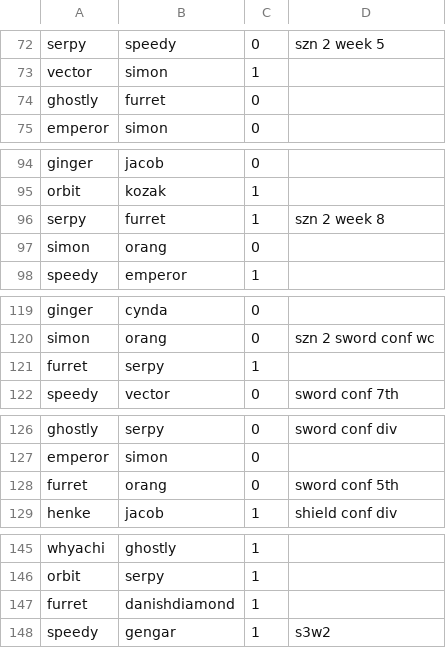
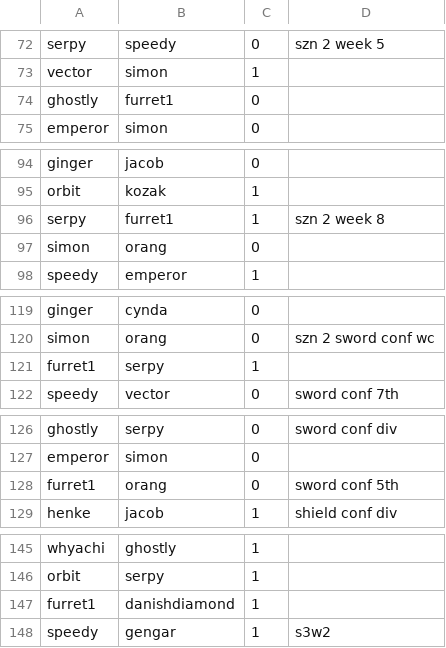
Before and after one commit to TheMesp/spoink-backend, a CSV file: spoinkbot/matches.csv, drawn as a sheet; only a part is shown, gaps mark what is left out; the diff covers the shown part only.

```diff
--- a/spoinkbot/matches.csv
+++ b/spoinkbot/matches.csv
@@ -73,3 +73,3 @@ serpy,speedy,0,szn 2 week 5
 vector,simon,1
-ghostly,furret,0
+ghostly,furret1,0
 emperor,simon,0
@@ -95,3 +95,3 @@ ginger,jacob,0
 orbit,kozak,1
-serpy,furret,1,szn 2 week 8
+serpy,furret1,1,szn 2 week 8
 simon,orang,0
@@ -120,3 +120,3 @@ ginger,cynda,0
 simon,orang,0,szn 2 sword conf wc
-furret,serpy,1
+furret1,serpy,1
 speedy,vector,0,sword conf 7th
@@ -127,3 +127,3 @@ ghostly,serpy,0,sword conf div
 emperor,simon,0
-furret,orang,0,sword conf 5th
+furret1,orang,0,sword conf 5th
 henke,jacob,1,shield conf div
@@ -146,3 +146,3 @@ whyachi,ghostly,1
 orbit,serpy,1
-furret,danishdiamond,1
+furret1,danishdiamond,1
 speedy,gengar,1,s3w2
```
Also changed, not shown: 18 added rows and 21 edited cells elsewhere in this file, 1 other file.
